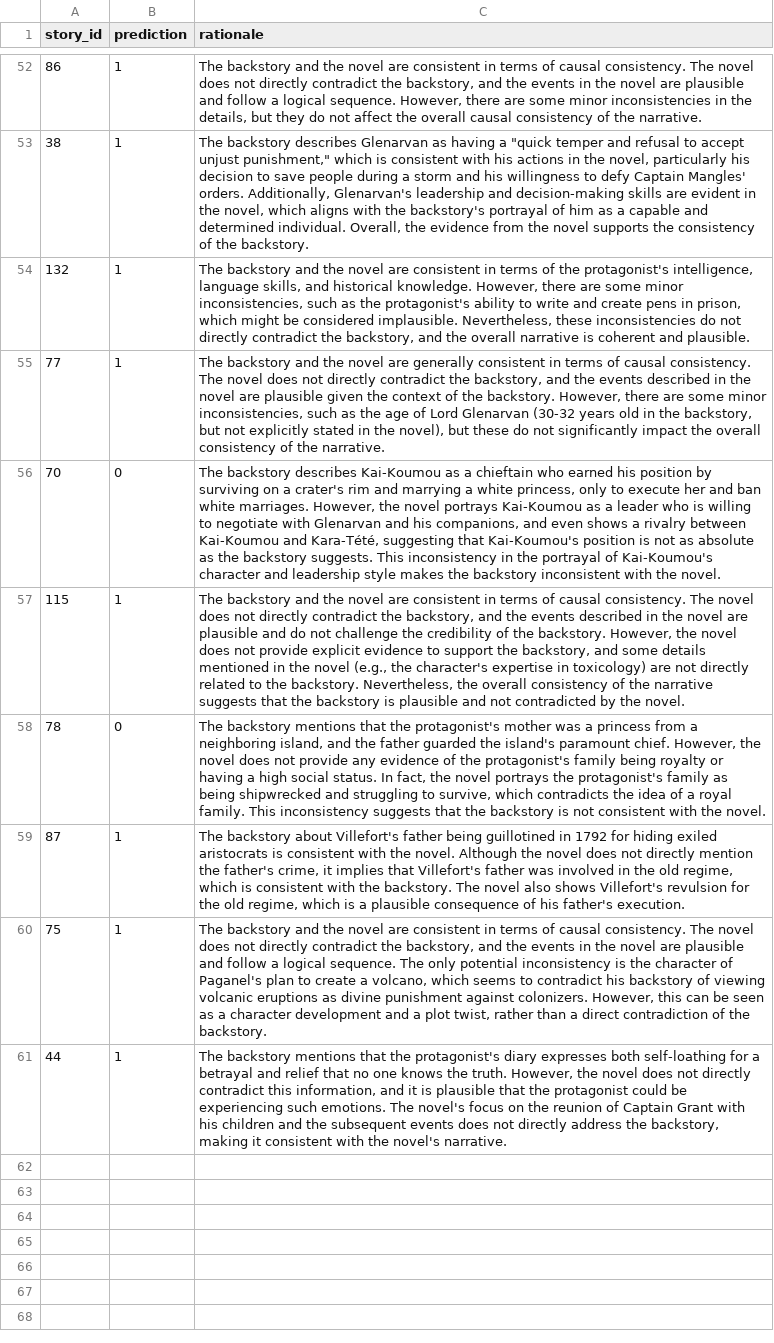
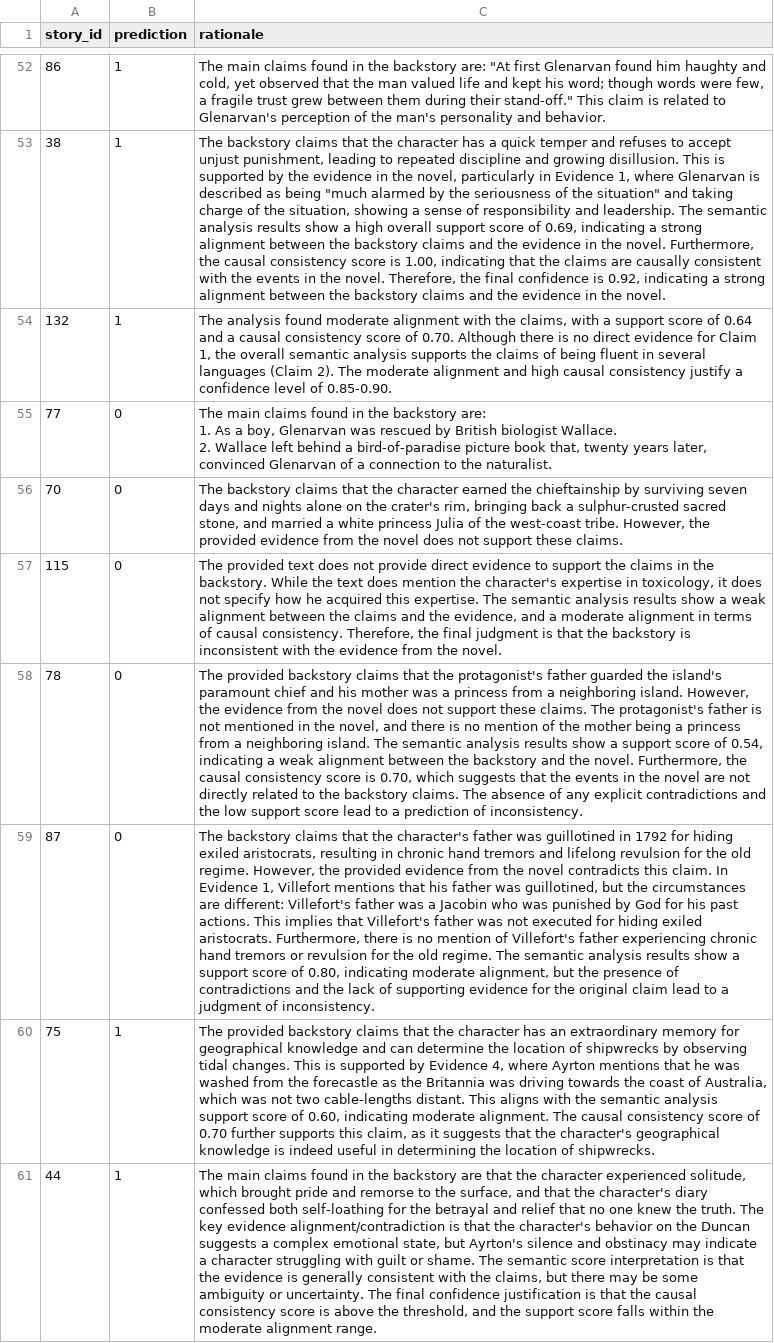
Before and after one commit to abhinavkr-coder/Hackathon-NLP-Solution, a CSV file: results/results.csv, drawn as a sheet; only a part is shown, gaps mark what is left out; ↵ is a line break in a cell; the diff covers the shown part only; the diff names each change by its address in the sheet, - before the commit and + after, or states it on an @@ line.

```diff
--- a/results/results.csv
+++ b/results/results.csv
-C52 (rationale): The backstory and the novel are consistent in terms of causal consistency. The novel does not directly contradict the backstory, and the events in the novel are plausible and follow a logical sequence. However, there are some minor inconsistencies in the details, but they do not affect the overall causal consistency of the narrative.
+C52 (rationale): The main claims found in the backstory are: "At first Glenarvan found him haughty and cold, yet observed that the man valued life and kept his word; though words were few, a fragile trust grew between them during their stand-off." This claim is related to Glenarvan's perception of the man's personality and behavior.
-C53 (rationale): The backstory describes Glenarvan as having a "quick temper and refusal to accept unjust punishment," which is consistent with his actions in the novel, particularly his decision to save people during a storm and his willingness to defy Captain Mangles' orders. Additionally, Glenarvan's leadership and decision-making skills are evident in the novel, which aligns with the backstory's portrayal of him as a capable and determined individual. Overall, the evidence from the novel supports the consistency of the backstory.
+C53 (rationale): The backstory claims that the character has a quick temper and refuses to accept unjust punishment, leading to repeated discipline and growing disillusion. This is supported by the evidence in the novel, particularly in Evidence 1, where Glenarvan is described as being "much alarmed by the seriousness of the situation" and taking charge of the situation, showing a sense of responsibility and leadership. The semantic analysis results show a high overall support score of 0.69, indicating a strong alignment between the backstory claims and the evidence in the novel. Furthermore, the causal consistency score is 1.00, indicating that the claims are causally consistent with the events in the novel. Therefore, the final confidence is 0.92, indicating a strong alignment between the backstory claims and the evidence in the novel.
-C54 (rationale): The backstory and the novel are consistent in terms of the protagonist's intelligence, language skills, and historical knowledge. However, there are some minor inconsistencies, such as the protagonist's ability to write and create pens in prison, which might be considered implausible. Nevertheless, these inconsistencies do not directly contradict the backstory, and the overall narrative is coherent and plausible.
+C54 (rationale): The analysis found moderate alignment with the claims, with a support score of 0.64 and a causal consistency score of 0.70. Although there is no direct evidence for Claim 1, the overall semantic analysis supports the claims of being fluent in several languages (Claim 2). The moderate alignment and high causal consistency justify a confidence level of 0.85-0.90.
-B55 (prediction): 1
+B55 (prediction): 0
-C55 (rationale): The backstory and the novel are generally consistent in terms of causal consistency. The novel does not directly contradict the backstory, and the events described in the novel are plausible given the context of the backstory. However, there are some minor inconsistencies, such as the age of Lord Glenarvan (30-32 years old in the backstory, but not explicitly stated in the novel), but these do not significantly impact the overall consistency of the narrative.
+C55 (rationale): The main claims found in the backstory are: ↵ 1. As a boy, Glenarvan was rescued by British biologist Wallace. ↵ 2. Wallace left behind a bird-of-paradise picture book that, twenty years later, convinced Glenarvan of a connection to the naturalist.
-C56 (rationale): The backstory describes Kai-Koumou as a chieftain who earned his position by surviving on a crater's rim and marrying a white princess, only to execute her and ban white marriages. However, the novel portrays Kai-Koumou as a leader who is willing to negotiate with Glenarvan and his companions, and even shows a rivalry between Kai-Koumou and Kara-Tété, suggesting that Kai-Koumou's position is not as absolute as the backstory suggests. This inconsistency in the portrayal of Kai-Koumou's character and leadership style makes the backstory inconsistent with the novel.
+C56 (rationale): The backstory claims that the character earned the chieftainship by surviving seven days and nights alone on the crater's rim, bringing back a sulphur-crusted sacred stone, and married a white princess Julia of the west-coast tribe. However, the provided evidence from the novel does not support these claims.
-B57 (prediction): 1
+B57 (prediction): 0
-C57 (rationale): The backstory and the novel are consistent in terms of causal consistency. The novel does not directly contradict the backstory, and the events described in the novel are plausible and do not challenge the credibility of the backstory. However, the novel does not provide explicit evidence to support the backstory, and some details mentioned in the novel (e.g., the character's expertise in toxicology) are not directly related to the backstory. Nevertheless, the overall consistency of the narrative suggests that the backstory is plausible and not contradicted by the novel.
+C57 (rationale): The provided text does not provide direct evidence to support the claims in the backstory. While the text does mention the character's expertise in toxicology, it does not specify how he acquired this expertise. The semantic analysis results show a weak alignment between the claims and the evidence, and a moderate alignment in terms of causal consistency. Therefore, the final judgment is that the backstory is inconsistent with the evidence from the novel.
-C58 (rationale): The backstory mentions that the protagonist's mother was a princess from a neighboring island, and the father guarded the island's paramount chief. However, the novel does not provide any evidence of the protagonist's family being royalty or having a high social status. In fact, the novel portrays the protagonist's family as being shipwrecked and struggling to survive, which contradicts the idea of a royal family. This inconsistency suggests that the backstory is not consistent with the novel.
+C58 (rationale): The provided backstory claims that the protagonist's father guarded the island's paramount chief and his mother was a princess from a neighboring island. However, the evidence from the novel does not support these claims. The protagonist's father is not mentioned in the novel, and there is no mention of the mother being a princess from a neighboring island. The semantic analysis results show a support score of 0.54, indicating a weak alignment between the backstory and the novel. Furthermore, the causal consistency score is 0.70, which suggests that the events in the novel are not directly related to the backstory claims. The absence of any explicit contradictions and the low support score lead to a prediction of inconsistency.
-B59 (prediction): 1
+B59 (prediction): 0
-C59 (rationale): The backstory about Villefort's father being guillotined in 1792 for hiding exiled aristocrats is consistent with the novel. Although the novel does not directly mention the father's crime, it implies that Villefort's father was involved in the old regime, which is consistent with the backstory. The novel also shows Villefort's revulsion for the old regime, which is a plausible consequence of his father's execution.
+C59 (rationale): The backstory claims that the character's father was guillotined in 1792 for hiding exiled aristocrats, resulting in chronic hand tremors and lifelong revulsion for the old regime. However, the provided evidence from the novel contradicts this claim. In Evidence 1, Villefort mentions that his father was guillotined, but the circumstances are different: Villefort's father was a Jacobin who was punished by God for his past actions. This implies that Villefort's father was not executed for hiding exiled aristocrats. Furthermore, there is no mention of Villefort's father experiencing chronic hand tremors or revulsion for the old regime. The semantic analysis results show a support score of 0.80, indicating moderate alignment, but the presence of contradictions and the lack of supporting evidence for the original claim lead to a judgment of inconsistency.
-C60 (rationale): The backstory and the novel are consistent in terms of causal consistency. The novel does not directly contradict the backstory, and the events in the novel are plausible and follow a logical sequence. The only potential inconsistency is the character of Paganel's plan to create a volcano, which seems to contradict his backstory of viewing volcanic eruptions as divine punishment against colonizers. However, this can be seen as a character development and a plot twist, rather than a direct contradiction of the backstory.
+C60 (rationale): The provided backstory claims that the character has an extraordinary memory for geographical knowledge and can determine the location of shipwrecks by observing tidal changes. This is supported by Evidence 4, where Ayrton mentions that he was washed from the forecastle as the Britannia was driving towards the coast of Australia, which was not two cable-lengths distant. This aligns with the semantic analysis support score of 0.60, indicating moderate alignment. The causal consistency score of 0.70 further supports this claim, as it suggests that the character's geographical knowledge is indeed useful in determining the location of shipwrecks.
-C61 (rationale): The backstory mentions that the protagonist's diary expresses both self-loathing for a betrayal and relief that no one knows the truth. However, the novel does not directly contradict this information, and it is plausible that the protagonist could be experiencing such emotions. The novel's focus on the reunion of Captain Grant with his children and the subsequent events does not directly address the backstory, making it consistent with the novel's narrative.
+C61 (rationale): The main claims found in the backstory are that the character experienced solitude, which brought pride and remorse to the surface, and that the character's diary confessed both self-loathing for the betrayal and relief that no one knew the truth. The key evidence alignment/contradiction is that the character's behavior on the Duncan suggests a complex emotional state, but Ayrton's silence and obstinacy may indicate a character struggling with guilt or shame. The semantic score interpretation is that the evidence is generally consistent with the claims, but there may be some ambiguity or uncertainty. The final confidence justification is that the causal consistency score is above the threshold, and the support score falls within the moderate alignment range.
```
Also changed, not shown: 79 edited cells elsewhere in this file, results/results_intermediate.csv, 1 other file.
